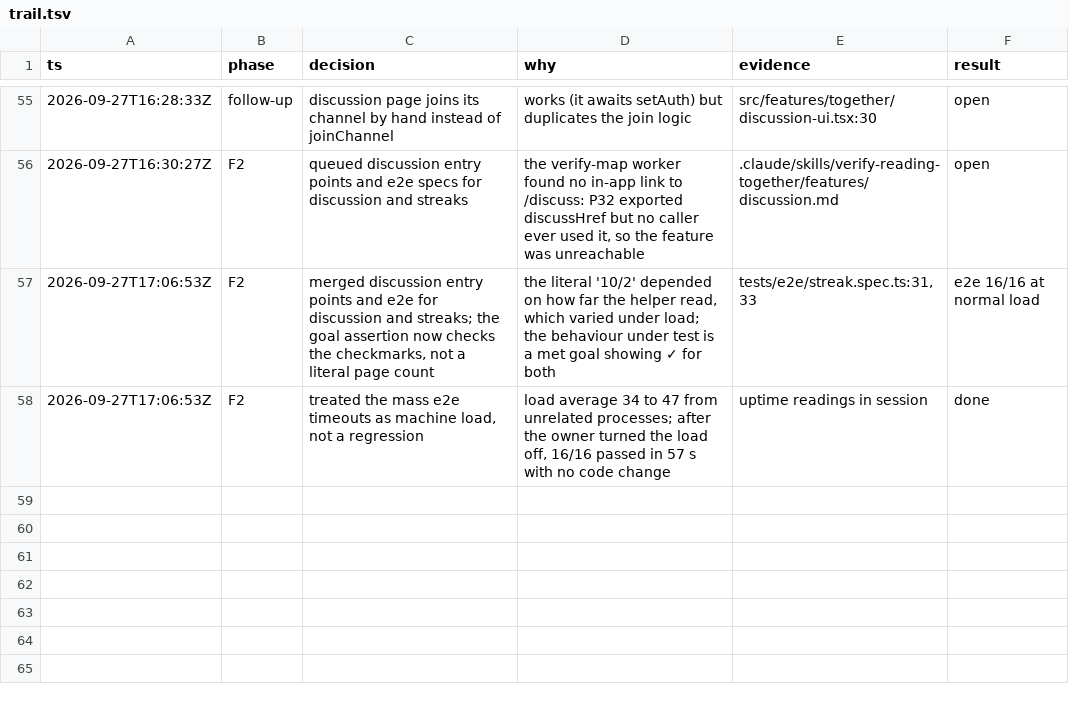
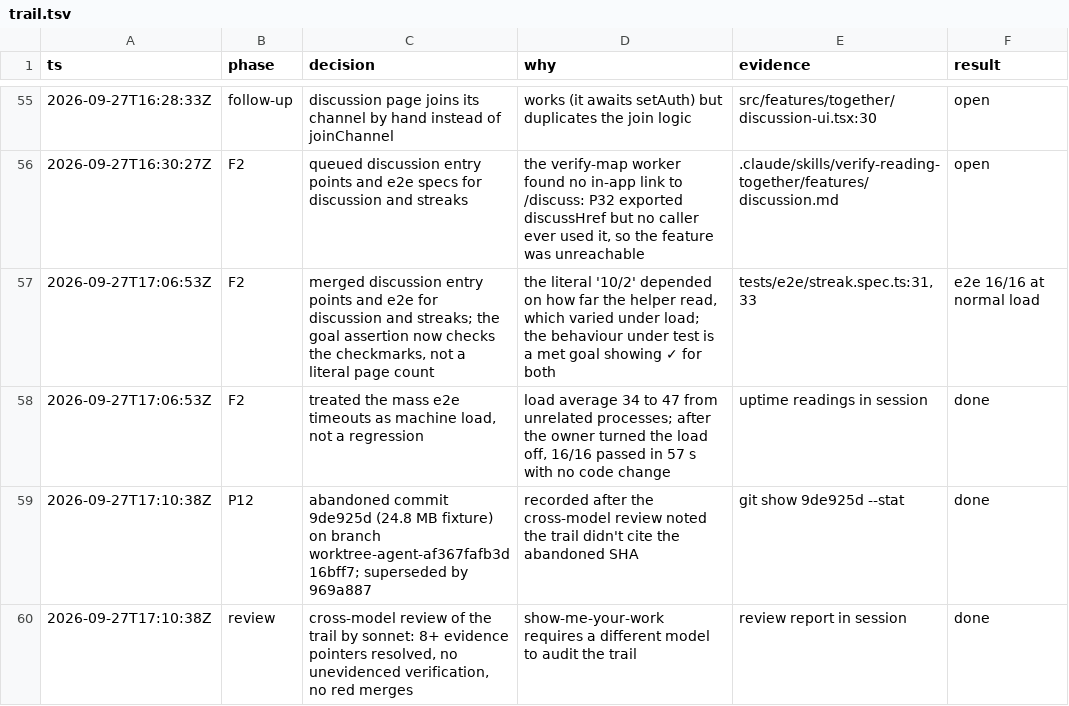
Before and after one commit to Ansh-Sonkusare/reading-together, a TSV file: notes/trail.tsv, drawn as a sheet; only a part is shown, gaps mark what is left out; the diff names each change by its address in the sheet, - before the commit and + after, or states it on an @@ line.

Commit message:
Trail: review outcome

```diff
--- a/notes/trail.tsv
+++ b/notes/trail.tsv
+row 59: 2026-09-27T17:10:38Z | P12 | abandoned commit 9de925d (24.8 MB fixture) on branch worktree-agent-af367fafb3d16bff7; superseded by 969a887 | recorded after the cross-model review noted the trail didn't cite the abandoned SHA | git show 9de925d --stat | done
+row 60: 2026-09-27T17:10:38Z | review | cross-model review of the trail by sonnet: 8+ evidence pointers resolved, no unevidenced verification, no red merges | show-me-your-work requires a different model to audit the trail | review report in session | done
```
